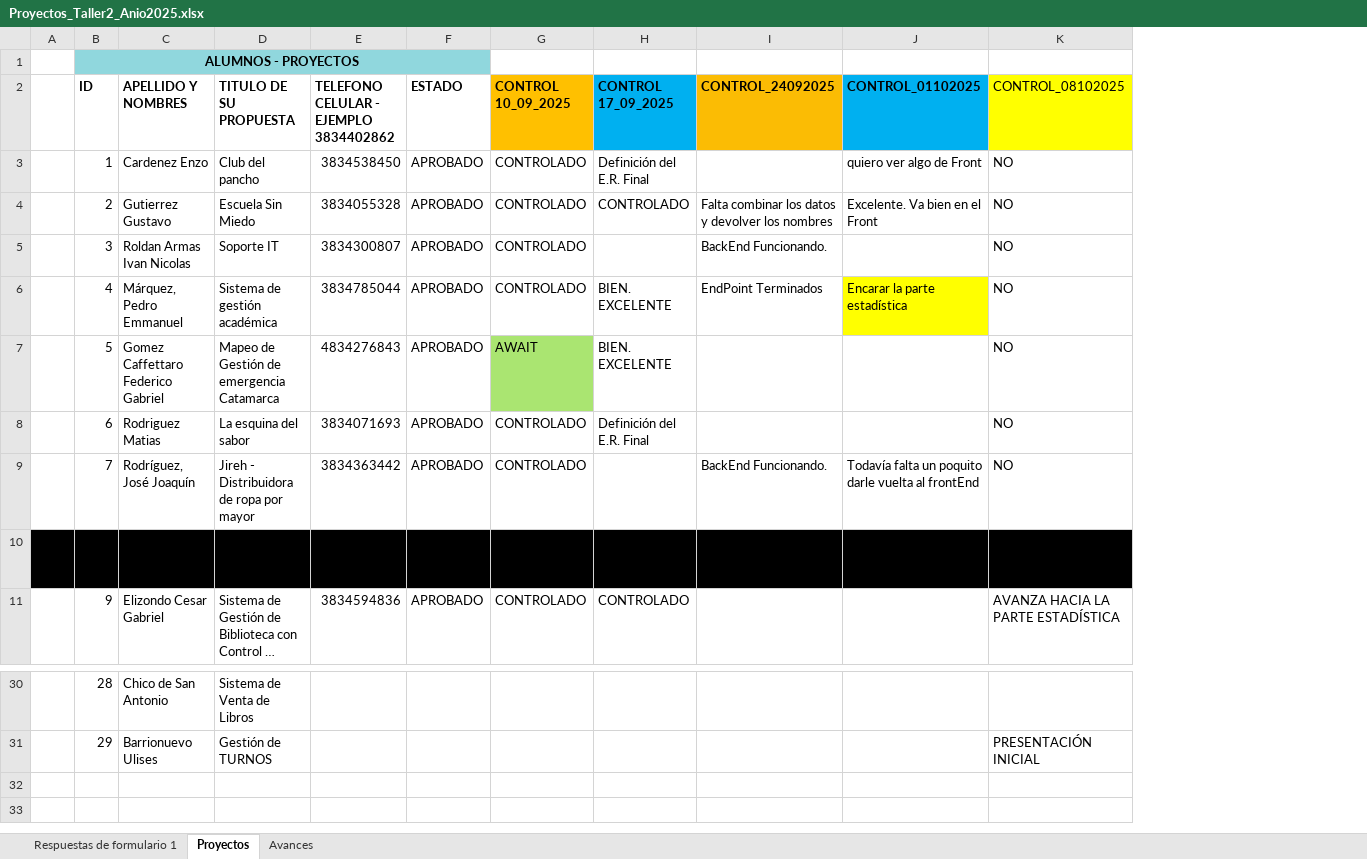
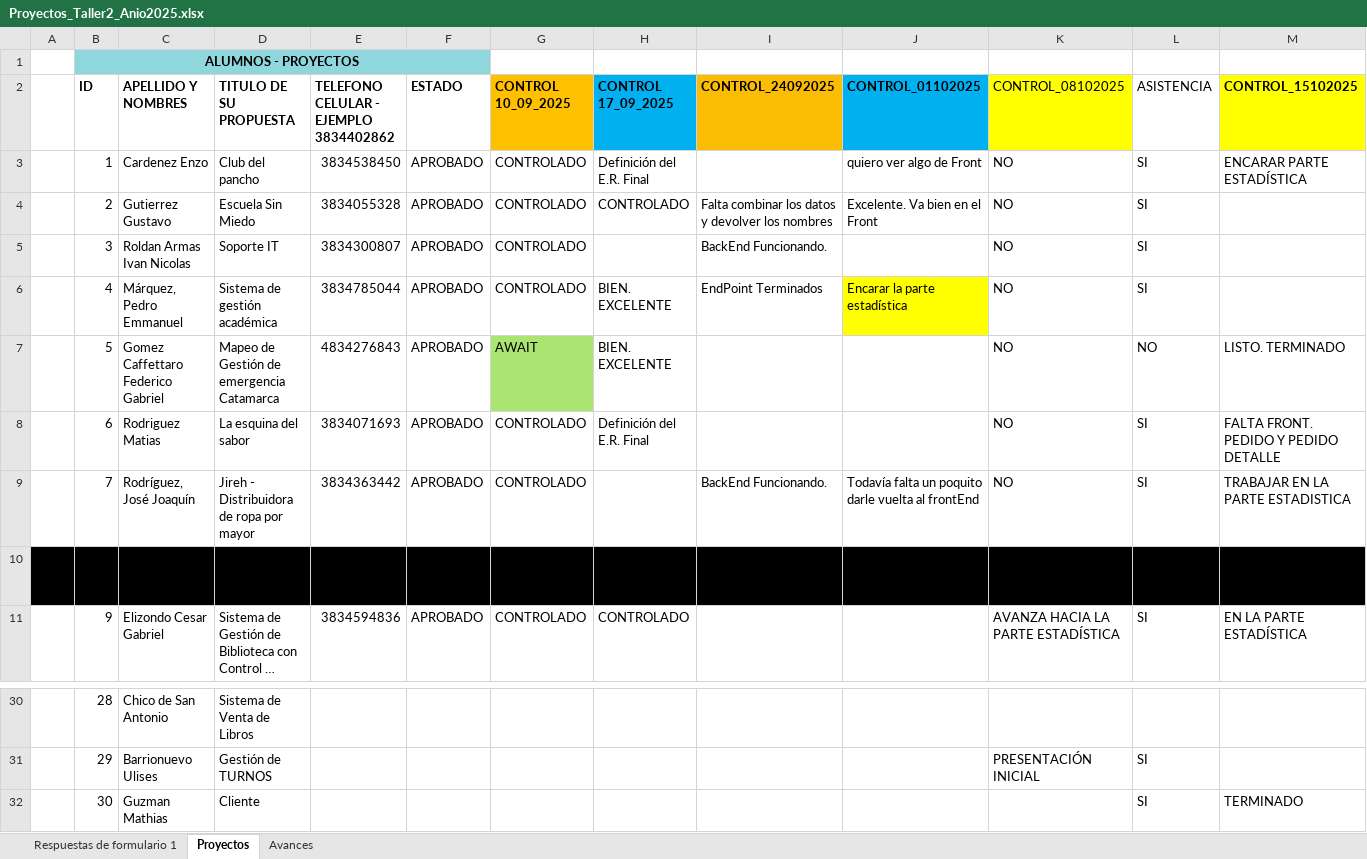
Before and after one commit to ingdmaldonado/Modulo02_JavaScript, an Excel workbook: Capitulo999_INSTITUTO/Taller2_2025/Proyecto2doCuatrimestreTaller2/Proyectos_Taller2_Anio2025.xlsx, sheet Proyectos, drawn as a sheet; only a part is shown, gaps mark what is left out; long unchanged cells end in …; values as stored, in another font and other column widths than the file's, no borders; the diff names each change by its address in the sheet, - before the commit and + after, or states it on an @@ line.

```diff
--- a/Capitulo999_INSTITUTO/Taller2_2025/Proyecto2doCuatrimestreTaller2/Proyectos_Taller2_Anio2025.xlsx (sheet Proyectos)
+++ b/Capitulo999_INSTITUTO/Taller2_2025/Proyecto2doCuatrimestreTaller2/Proyectos_Taller2_Anio2025.xlsx (sheet Proyectos)
+column L (ASISTENCIA), rows 3-11: SI | SI | SI | SI | NO | SI | SI |  | SI; row 31: SI
+column M (CONTROL_15102025), rows 3-11: ENCARAR PARTE ESTADÍSTICA |  |  |  | LISTO. TERMINADO | FALTA FRONT. PEDIDO Y PEDIDO DETALLE | TRABAJAR EN LA PARTE ESTADISTICA |  | EN LA PARTE ESTADÍSTICA
+row 32:  | 30 | Guzman Mathias | Cliente |  |  |  |  |  |  |  | SI | TERMINADO
```
Also changed, not shown: 1 other file.
